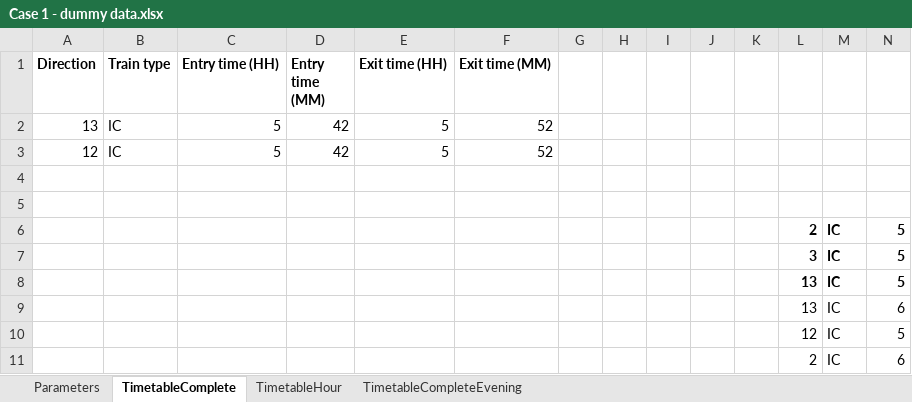
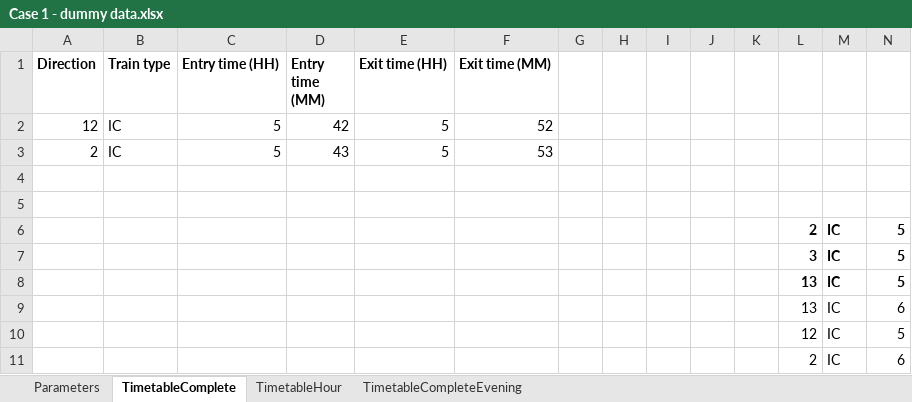
Before and after one commit to Thomas25070000/AIP5_gitkraken_S2a, an Excel workbook: Case 1/Case 1 - dummy data.xlsx, sheet TimetableComplete, drawn as a sheet; only a part is shown; values as stored, in another font and other column widths than the file's, no borders; charts and pictures not drawn; removed rows and columns are numbered as before the commit, all else as after; rows hold the shown columns only; the diff names each change by its address in the sheet, - before the commit and + after, or states it on an @@ line.

Commit message:
case 4.1

```diff
--- a/Case 1/Case 1 - dummy data.xlsx (sheet TimetableComplete)
+++ b/Case 1/Case 1 - dummy data.xlsx (sheet TimetableComplete)
-row 2: 13 | IC | 5 | 42 | 5 | 52
+row 3: 2 | IC | 5 | 43 | 5 | 53
```
Also changed, not shown: 3 other files.
